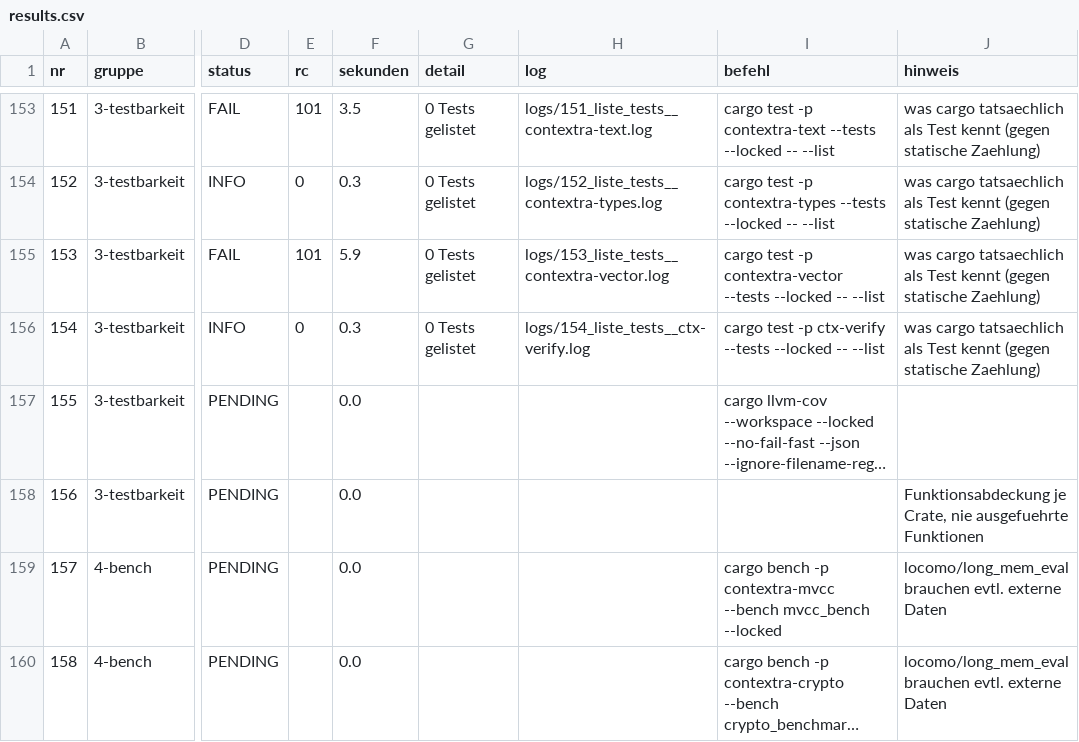
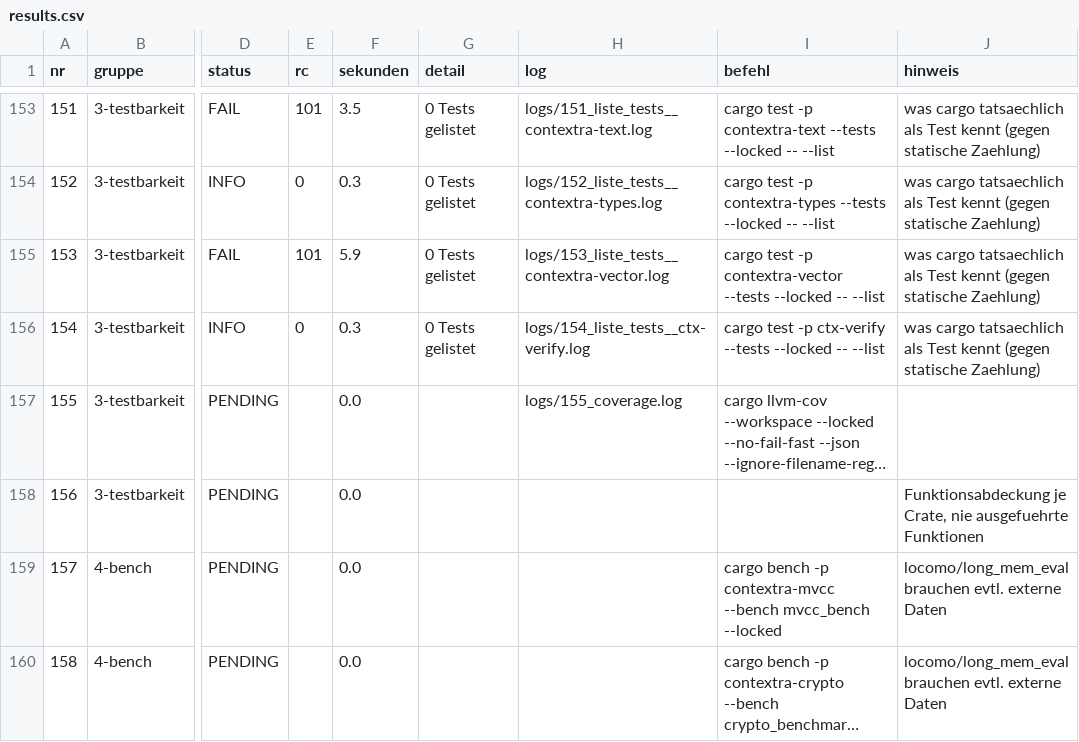
Before and after one commit to tfufuz1/contextra, a CSV file: docs/evidence/audit-20261104T015253Z-762807450/results.csv, drawn as a sheet; only a part is shown, gaps mark what is left out; long unchanged cells end in …; the diff names each change by its address in the sheet, - before the commit and + after, or states it on an @@ line.

```diff
--- a/docs/evidence/audit-20261104T015253Z-762807450/results.csv
+++ b/docs/evidence/audit-20261104T015253Z-762807450/results.csv
-H157 (log): (empty)
+H157 (log): logs/155_coverage.log
```
Also changed, not shown: 5 other files.
